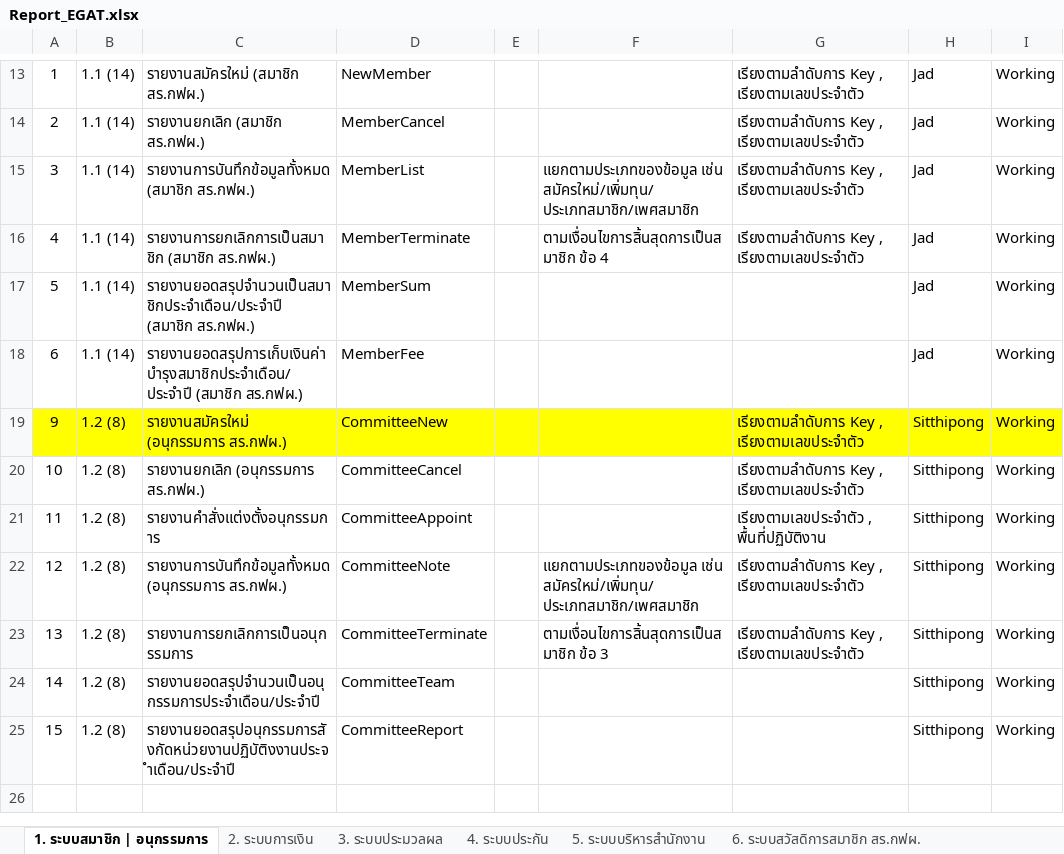
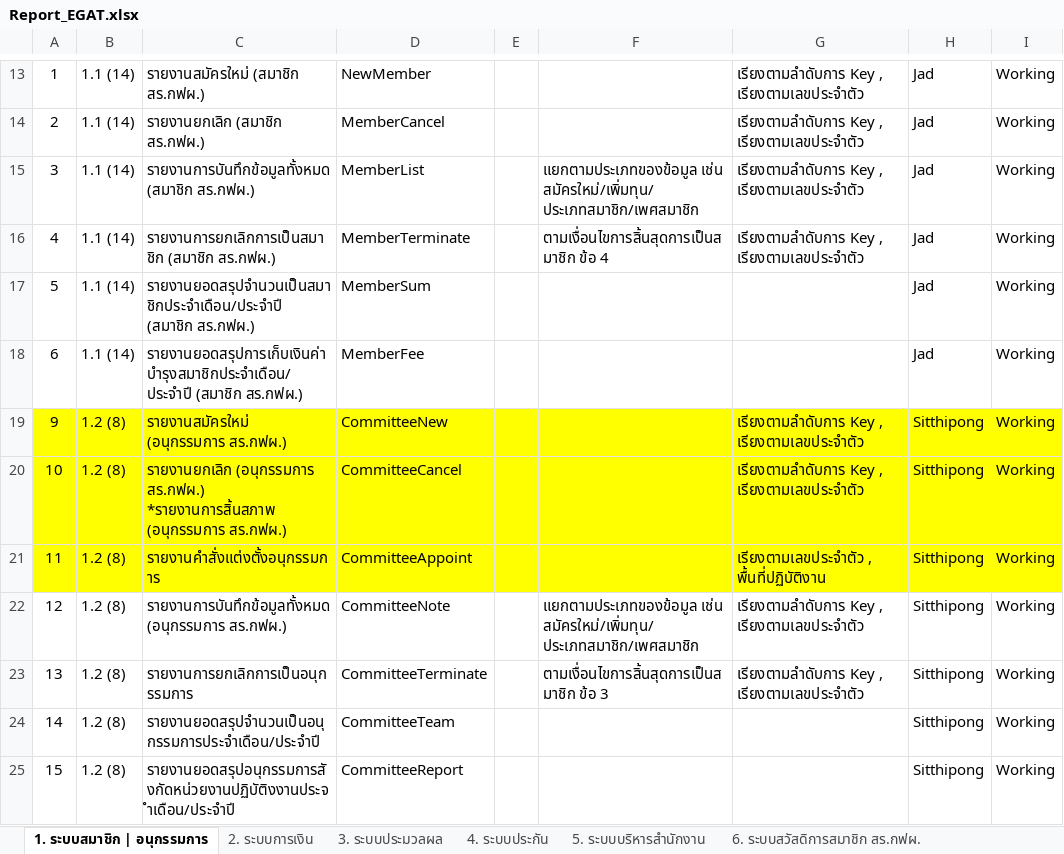
Before and after one commit to STP5940/Pa_DevEgat, an Excel workbook: Report_EGAT.xlsx, sheet 1. ระบบสมาชิก | อนุกรรมการ, drawn as a sheet; only a part is shown, gaps mark what is left out; values as stored, in another font and other column widths than the file's, no borders; the diff names each change by its address in the sheet, - before the commit and + after, or states it on an @@ line.

```diff
--- a/Report_EGAT.xlsx (sheet 1. ระบบสมาชิก | อนุกรรมการ)
+++ b/Report_EGAT.xlsx (sheet 1. ระบบสมาชิก | อนุกรรมการ)
-A20:I21 fill: none
+A20:I21 fill: #FFFF00
-C20: …(อนุกรรมการ สร.กฟผ.)
+C20: …(อนุกรรมการ สร.กฟผ.) *รายงานการสิ้นสภาพ (อนุกรรมการ สร.กฟผ.)
```
Also changed, not shown: 20 other files.
